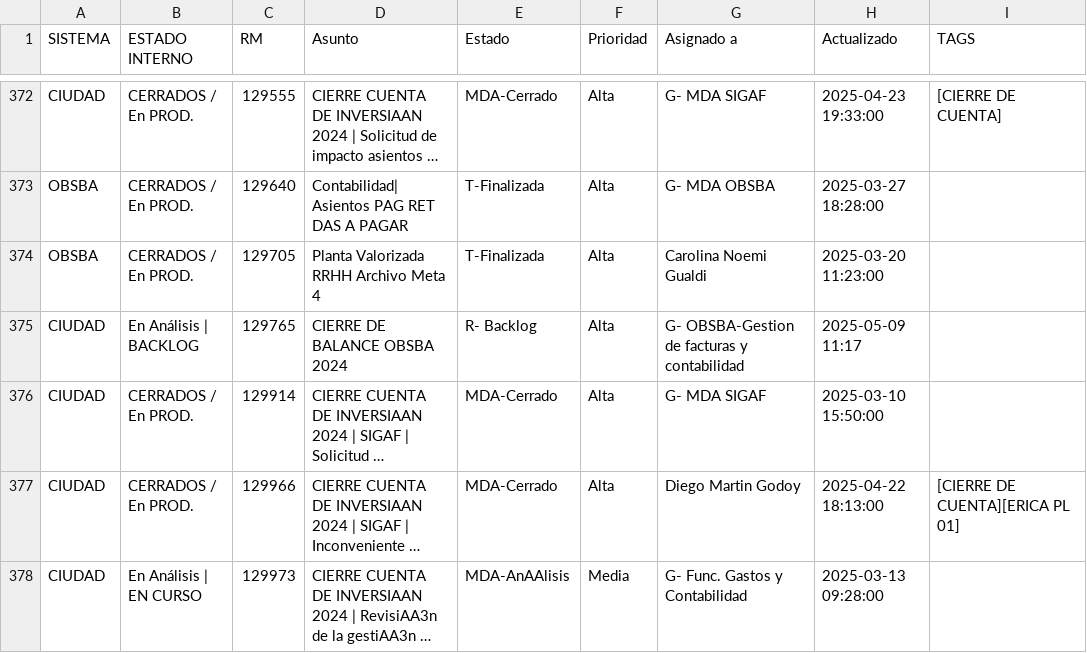
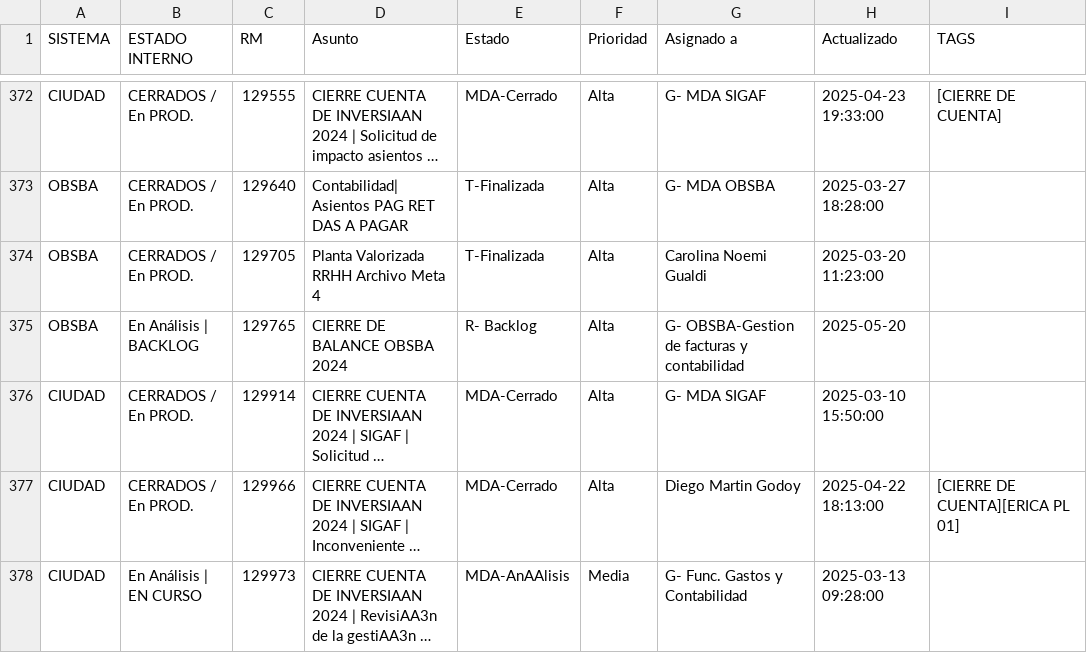
Before and after one commit to darioelola/Archivos, a CSV file: BD_RM.csv, drawn as a sheet; only a part is shown, gaps mark what is left out; long unchanged cells end in …; the diff names each change by its address in the sheet, - before the commit and + after, or states it on an @@ line.

Commit message:
auto-update 2025-05-20T13:56:23.537Z

```diff
--- a/BD_RM.csv
+++ b/BD_RM.csv
-A375 (SISTEMA): CIUDAD
+A375 (SISTEMA): OBSBA
-H375 (Actualizado): 2025-05-09 11:17
+H375 (Actualizado): 2025-05-20
```
